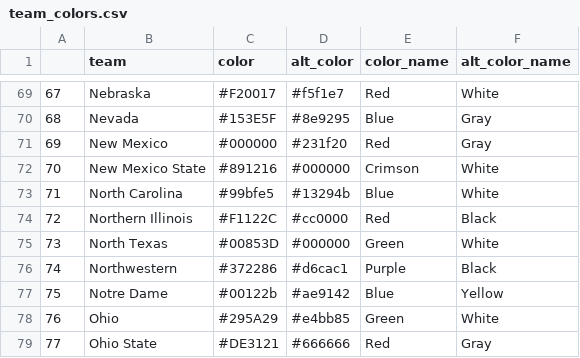
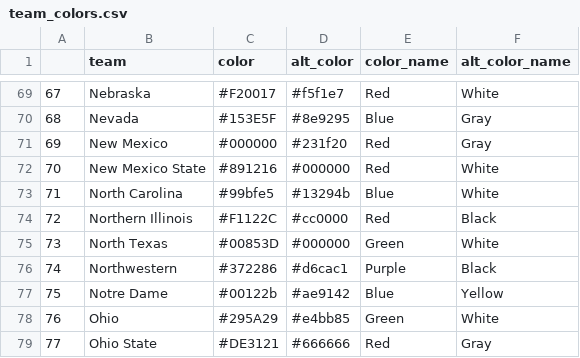
Before and after one commit to mgholswade/CFB_Analytics, a CSV file: data/team_colors.csv, drawn as a sheet; only a part is shown, gaps mark what is left out.

Commit message:
Modified some colors in team_colors.csv to simplify groups

```diff
--- a/data/team_colors.csv
+++ b/data/team_colors.csv
@@ -71,3 +71,3 @@
 69,New Mexico,#000000,#231f20,Red,Gray
-70,New Mexico State,#891216,#000000,Crimson,White
+70,New Mexico State,#891216,#000000,Red,White
 71,North Carolina,#99bfe5,#13294b,Blue,White
```
